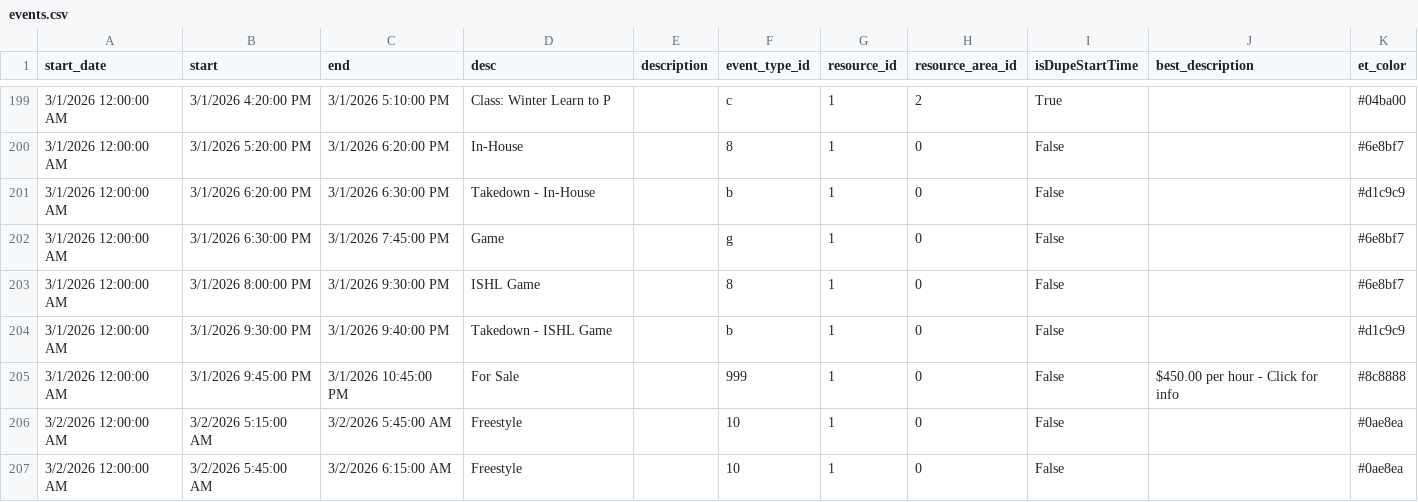
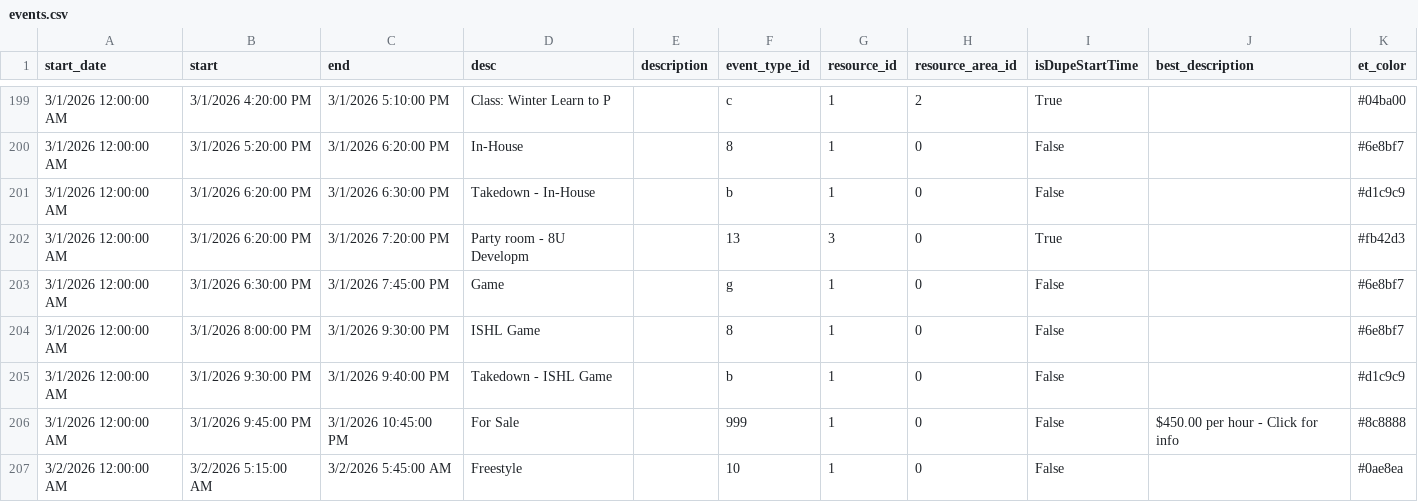
Before and after one commit to epicentr/aerodrome-ical-proxy, a CSV file: events.csv, drawn as a sheet; only a part is shown, gaps mark what is left out; the shorter side is filled out with more unchanged rows; the diff names each change by its address in the sheet, - before the commit and + after, or states it on an @@ line.

Commit message:
Update calendar data
Diff summary:
diff --git a/events.csv b/events.csv
index a8c0025..af73672 100644
--- a/events.csv
+++ b/events.csv
@@ -201,0 +202 @@ start_date,start,end,desc,description,event_type_id,resource_id,resource_area_id
+3/1/2026 12:00:00 AM,3/1/2026 6:20:00 PM,3/1/2026 7:20:00 PM,Party room - 8U Developm,,13,3,0,True,,#fb42d3

```diff
--- a/events.csv
+++ b/events.csv
+row 202: 3/1/2026 12:00:00 AM | 3/1/2026 6:20:00 PM | 3/1/2026 7:20:00 PM | Party room - 8U Developm |  | 13 | 3 | 0 | True |  | #fb42d3
```
Also changed, not shown: 6 other files.
